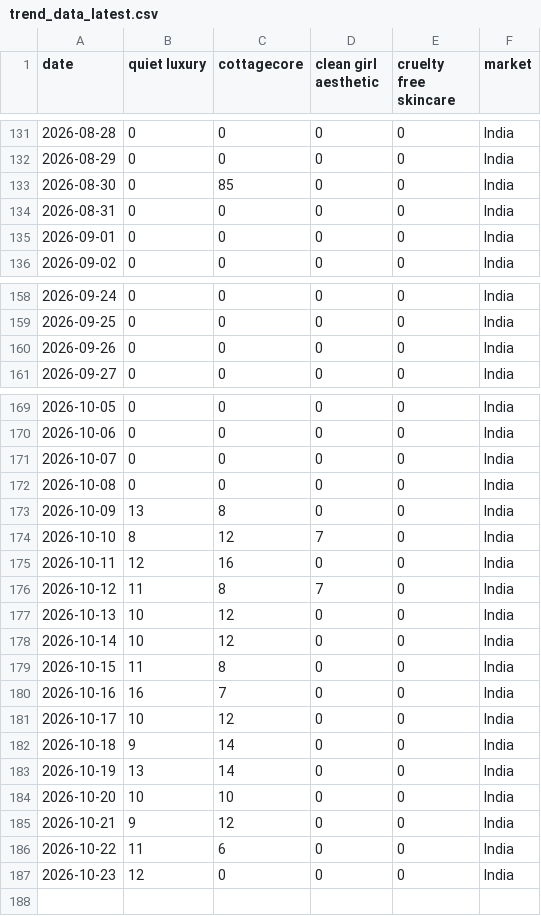
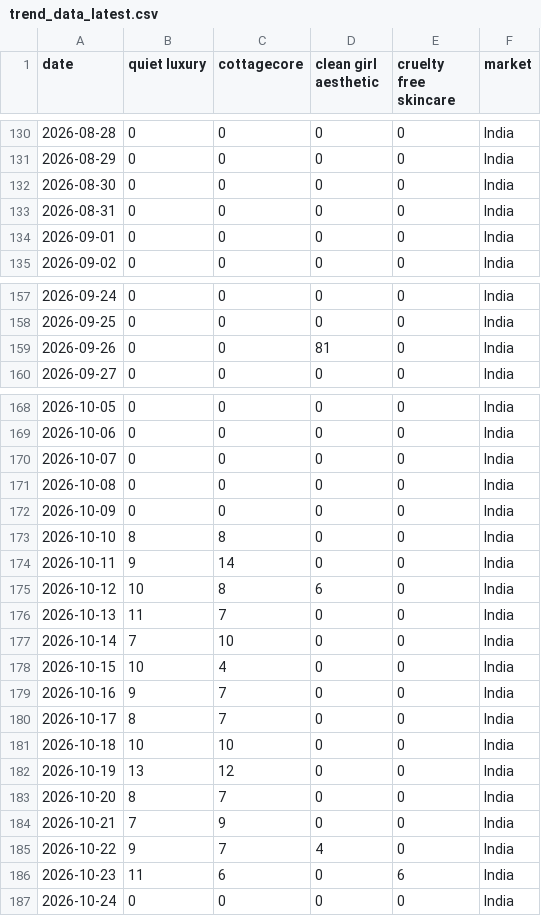
Before and after one commit to KhushiC04/fashion-trend-radar, a CSV file: trend_data_latest.csv, drawn as a sheet; only a part is shown, gaps mark what is left out; the diff covers the shown part only.

```diff
--- a/trend_data_latest.csv
+++ b/trend_data_latest.csv
@@ -132,3 +131,3 @@ date,quiet luxury,cottagecore,clean girl aesthetic,cruelty free skincare,market
 2026-08-29,0,0,0,0,India
-2026-08-30,0,85,0,0,India
+2026-08-30,0,0,0,0,India
 2026-08-31,0,0,0,0,India
@@ -159,3 +158,3 @@ date,quiet luxury,cottagecore,clean girl aesthetic,cruelty free skincare,market
 2026-09-25,0,0,0,0,India
-2026-09-26,0,0,0,0,India
+2026-09-26,0,0,81,0,India
 2026-09-27,0,0,0,0,India
@@ -172,16 +171,17 @@ date,quiet luxury,cottagecore,clean girl aesthetic,cruelty free skincare,market
 2026-10-08,0,0,0,0,India
-2026-10-09,13,8,0,0,India
-2026-10-10,8,12,7,0,India
-2026-10-11,12,16,0,0,India
-2026-10-12,11,8,7,0,India
-2026-10-13,10,12,0,0,India
-2026-10-14,10,12,0,0,India
-2026-10-15,11,8,0,0,India
-2026-10-16,16,7,0,0,India
-2026-10-17,10,12,0,0,India
-2026-10-18,9,14,0,0,India
-2026-10-19,13,14,0,0,India
-2026-10-20,10,10,0,0,India
-2026-10-21,9,12,0,0,India
-2026-10-22,11,6,0,0,India
-2026-10-23,12,0,0,0,India
+2026-10-09,0,0,0,0,India
+2026-10-10,8,8,0,0,India
+2026-10-11,9,14,0,0,India
+2026-10-12,10,8,6,0,India
+2026-10-13,11,7,0,0,India
+2026-10-14,7,10,0,0,India
+2026-10-15,10,4,0,0,India
+2026-10-16,9,7,0,0,India
+2026-10-17,8,7,0,0,India
+2026-10-18,10,10,0,0,India
+2026-10-19,13,12,0,0,India
+2026-10-20,8,7,0,0,India
+2026-10-21,7,9,0,0,India
+2026-10-22,9,7,4,0,India
+2026-10-23,11,6,0,6,India
+2026-10-24,0,0,0,0,India
```
Also changed, not shown: 1 added row, 2 removed rows and 131 edited cells elsewhere in this file.
